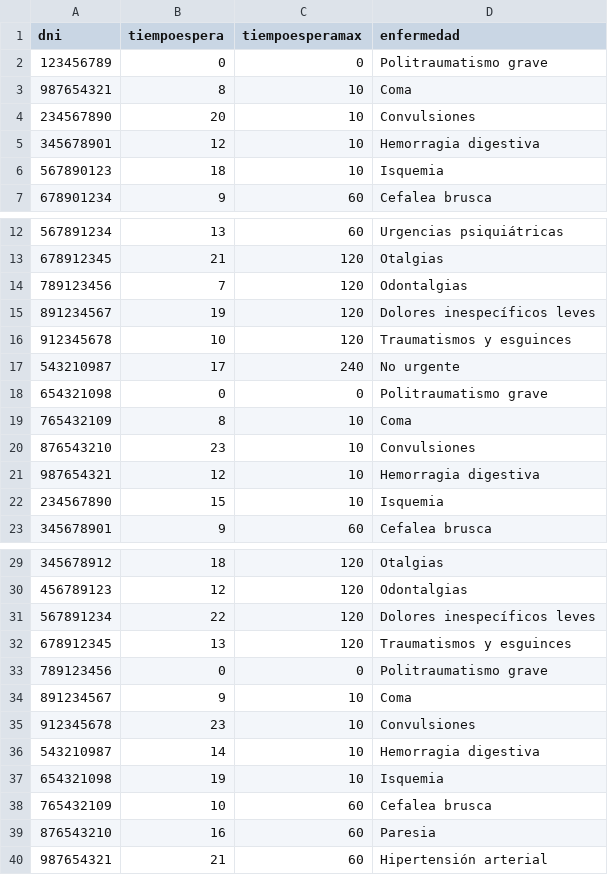
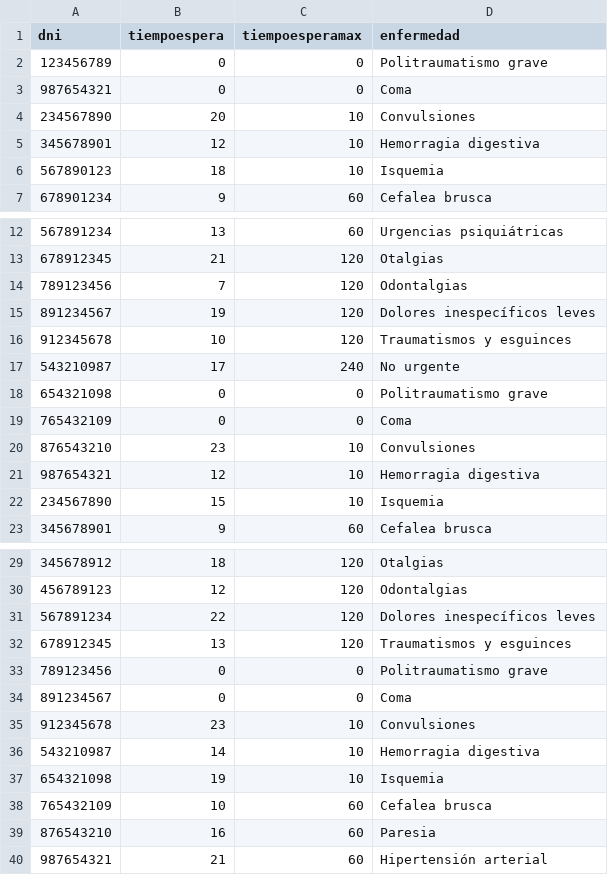
Before and after one commit to UF-LP2/2da-entrega-tp-2023-g09_ballarinobongiovanni, a CSV file: src/Pacientes.csv, drawn as a sheet; only a part is shown, gaps mark what is left out.

Commit message:
cambio hay que hacer la funcion tiempoespera

```diff
--- a/src/Pacientes.csv
+++ b/src/Pacientes.csv
@@ -2,3 +2,3 @@ dni,tiempoespera,tiempoesperamax,enfermedad
 123456789, 0, 0, Politraumatismo grave
-987654321, 8, 10, Coma
+987654321, 0, 0, Coma
 234567890, 20, 10, Convulsiones
@@ -18,3 +18,3 @@ dni,tiempoespera,tiempoesperamax,enfermedad
 654321098, 0, 0, Politraumatismo grave
-765432109, 8, 10, Coma
+765432109, 0, 0, Coma
 876543210, 23, 10, Convulsiones
@@ -33,3 +33,3 @@ dni,tiempoespera,tiempoesperamax,enfermedad
 789123456, 0, 0, Politraumatismo grave
-891234567, 9, 10, Coma
+891234567, 0, 0, Coma
 912345678, 23, 10, Convulsiones
```
Also changed, not shown: 2 other files.
